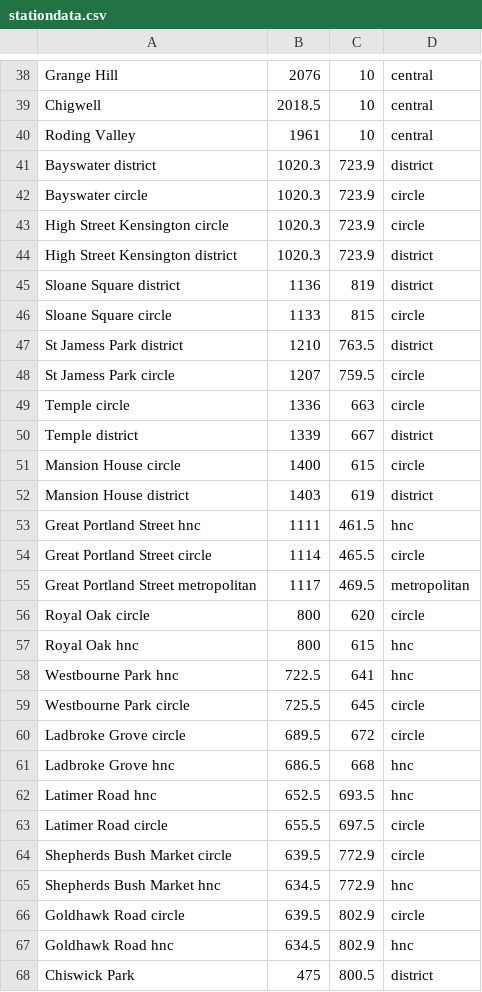
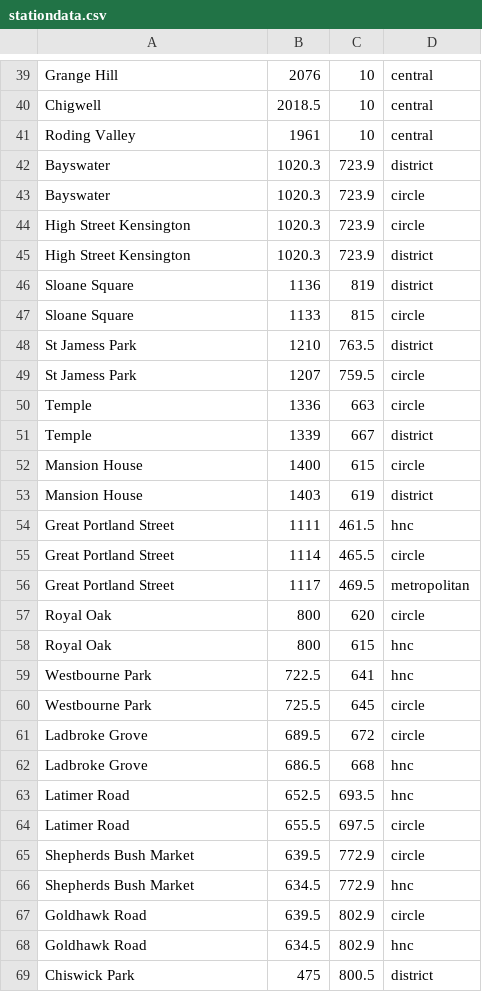
Before and after one commit to jdunkerley/LondonTubeMap, a CSV file: stationdata.csv, drawn as a sheet; only a part is shown, gaps mark what is left out; the diff covers the shown part only.

Commit message:
Station Data, tuned scroll

```diff
--- a/stationdata.csv
+++ b/stationdata.csv
@@ -40,29 +41,29 @@ Chigwell,2018.5,10,central
 Roding Valley,1961,10,central
-Bayswater district,1020.3,723.9,district
-Bayswater circle,1020.3,723.9,circle
-High Street Kensington circle,1020.3,723.9,circle
-High Street Kensington district,1020.3,723.9,district
-Sloane Square district,1136,819,district
-Sloane Square circle,1133,815,circle
-St Jamess Park district,1210,763.5,district
-St Jamess Park circle,1207,759.5,circle
-Temple circle,1336,663,circle
-Temple district,1339,667,district
-Mansion House circle,1400,615,circle
-Mansion House district,1403,619,district
-Great Portland Street hnc,1111,461.5,hnc
-Great Portland Street circle,1114,465.5,circle
-Great Portland Street metropolitan,1117,469.5,metropolitan
-Royal Oak circle,800,620,circle
-Royal Oak hnc,800,615,hnc
-Westbourne Park hnc,722.5,641,hnc
-Westbourne Park circle,725.5,645,circle
-Ladbroke Grove circle,689.5,672,circle
-Ladbroke Grove hnc,686.5,668,hnc
-Latimer Road hnc,652.5,693.5,hnc
-Latimer Road circle,655.5,697.5,circle
-Shepherds Bush Market circle,639.5,772.9,circle
-Shepherds Bush Market hnc,634.5,772.9,hnc
-Goldhawk Road circle,639.5,802.9,circle
-Goldhawk Road hnc,634.5,802.9,hnc
+Bayswater,1020.3,723.9,district
+Bayswater,1020.3,723.9,circle
+High Street Kensington,1020.3,723.9,circle
+High Street Kensington,1020.3,723.9,district
+Sloane Square,1136,819,district
+Sloane Square,1133,815,circle
+St Jamess Park,1210,763.5,district
+St Jamess Park,1207,759.5,circle
+Temple,1336,663,circle
+Temple,1339,667,district
+Mansion House,1400,615,circle
+Mansion House,1403,619,district
+Great Portland Street,1111,461.5,hnc
+Great Portland Street,1114,465.5,circle
+Great Portland Street,1117,469.5,metropolitan
+Royal Oak,800,620,circle
+Royal Oak,800,615,hnc
+Westbourne Park,722.5,641,hnc
+Westbourne Park,725.5,645,circle
+Ladbroke Grove,689.5,672,circle
+Ladbroke Grove,686.5,668,hnc
+Latimer Road,652.5,693.5,hnc
+Latimer Road,655.5,697.5,circle
+Shepherds Bush Market,639.5,772.9,circle
+Shepherds Bush Market,634.5,772.9,hnc
+Goldhawk Road,639.5,802.9,circle
+Goldhawk Road,634.5,802.9,hnc
 Chiswick Park,475,800.5,district
```
Also changed, not shown: 1 added row and 73 edited cells elsewhere in this file, 1 other file.
